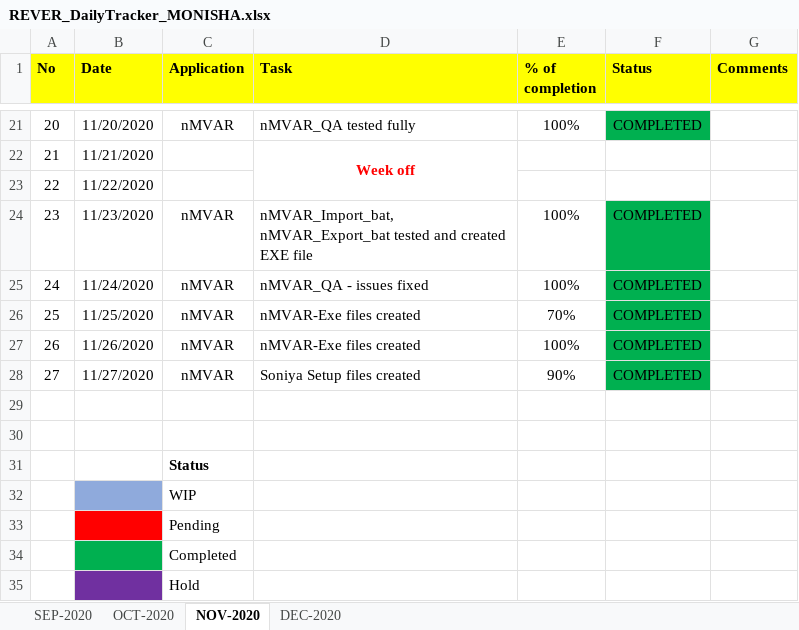
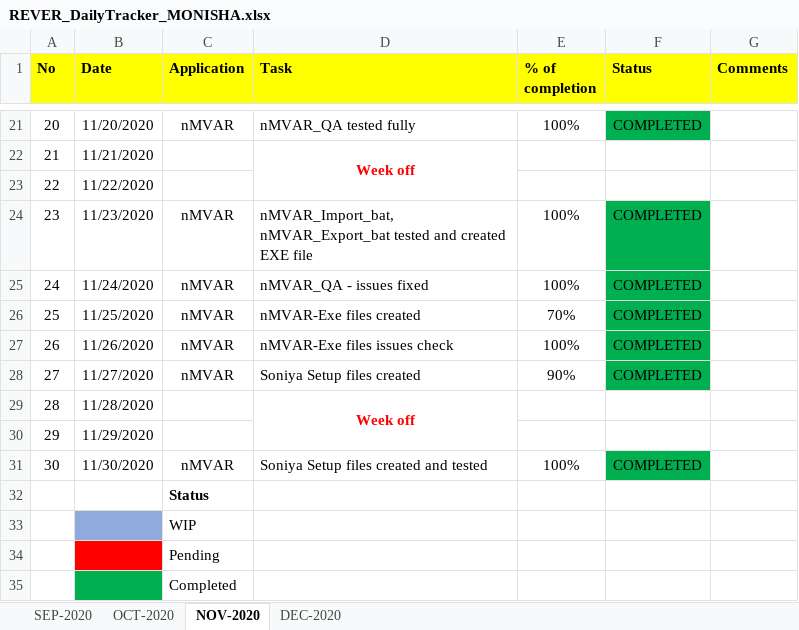
Before and after one commit to RIGELSOFTSINGAPORE/DailyTracker, an Excel workbook: REVER_DailyTracker_MONISHA.xlsx, sheet NOV-2020, drawn as a sheet; only a part is shown, gaps mark what is left out; the shorter side is filled out with more unchanged rows; values as stored, in another font and other column widths than the file's, no borders; the diff names each change by its address in the sheet, - before the commit and + after, or states it on an @@ line.

Commit message:
Add files via upload

```diff
--- a/REVER_DailyTracker_MONISHA.xlsx (sheet NOV-2020)
+++ b/REVER_DailyTracker_MONISHA.xlsx (sheet NOV-2020)
-D27 (Task): nMVAR-Exe files created
+D27 (Task): nMVAR-Exe files issues check
-row 29: (empty)
+row 29: 28 | 11/28/2020 |  | Week off
+D29:D30 merged
-row 30: (empty)
+row 30: 29 | 11/29/2020
+row 31: 30 | 11/30/2020 | nMVAR | Soniya Setup files created and tested | 100% | COMPLETED
```
